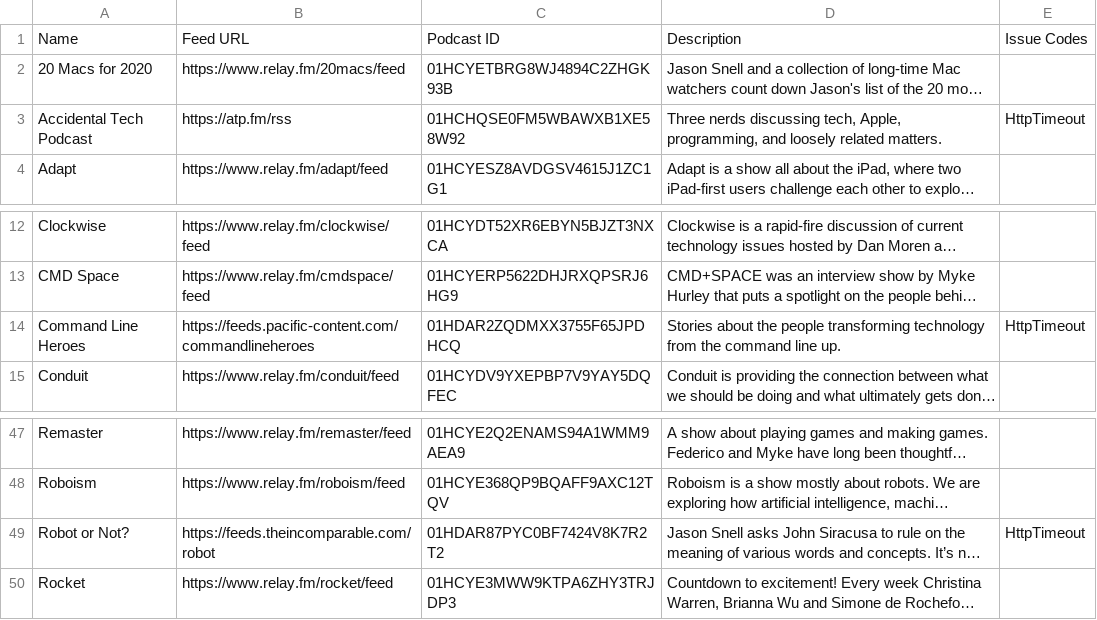
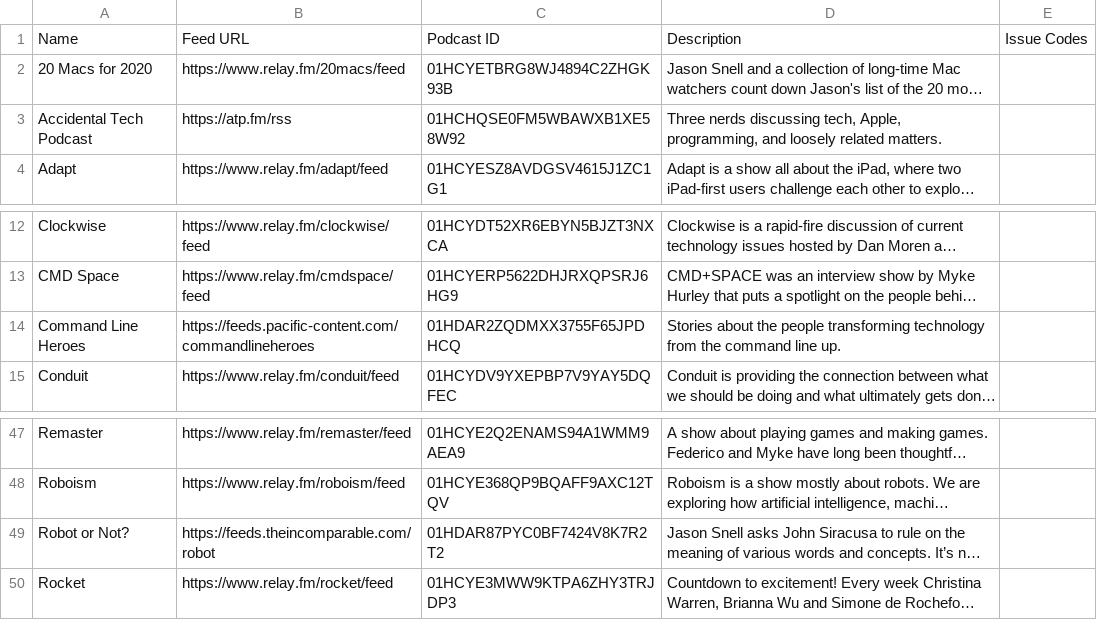
Before and after one commit to openpodcasting/directory, a CSV file: directory.csv, drawn as a sheet; only a part is shown, gaps mark what is left out; long unchanged cells end in …; the diff names each change by its address in the sheet, - before the commit and + after, or states it on an @@ line.

Commit message:
Flat: latest data (2024-01-10T23:07:43.849Z) {   "date": "2024-01-10T23:07:43.849Z",   "files": [     {       "name": "directory.csv",       "deltaBytes": -33,       "source": "https://api.openpodcasting.org/v1/directory"     }   ] }

```diff
--- a/directory.csv
+++ b/directory.csv
-E3: HttpTimeout
+E3: (empty)
-E14: HttpTimeout
+E14: (empty)
-E49: HttpTimeout
+E49: (empty)
```
